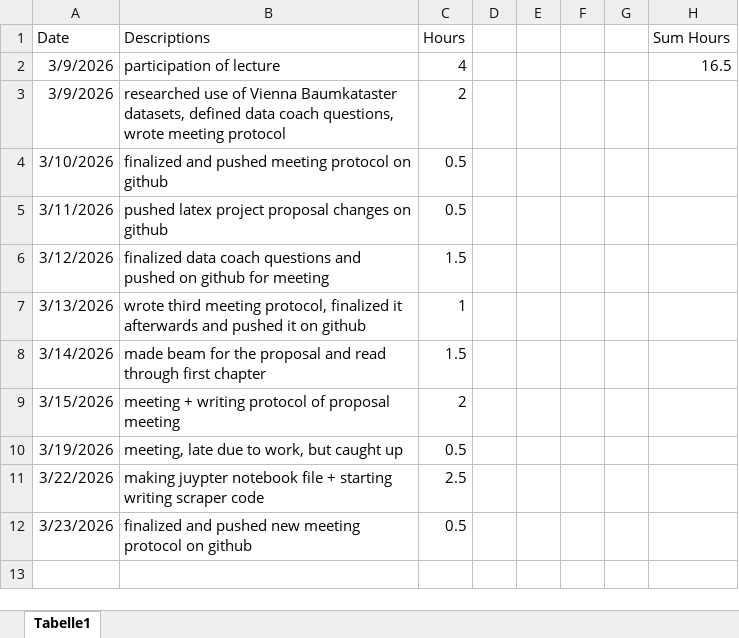
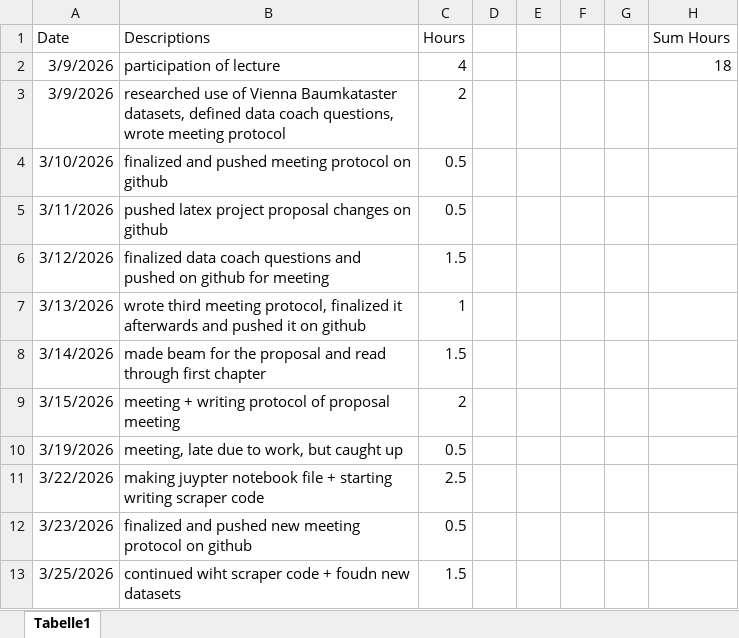
Before and after one commit to nikmaster/wu_dslab_infrared-city, an Excel workbook: timesheets/Nina.xlsx, sheet Tabelle1, drawn as a sheet; values as stored, in another font and other column widths than the file's, no borders; the diff names each change by its address in the sheet, - before the commit and + after, or states it on an @@ line.

Commit message:
edited timesheet nina 25.0326

```diff
--- a/timesheets/Nina.xlsx (sheet Tabelle1)
+++ b/timesheets/Nina.xlsx (sheet Tabelle1)
-H2 (Sum Hours): 16.5
+H2 (Sum Hours): 18
+row 13: 3/25/2026 | continued wiht scraper code + foudn new datasets | 1.5
```
